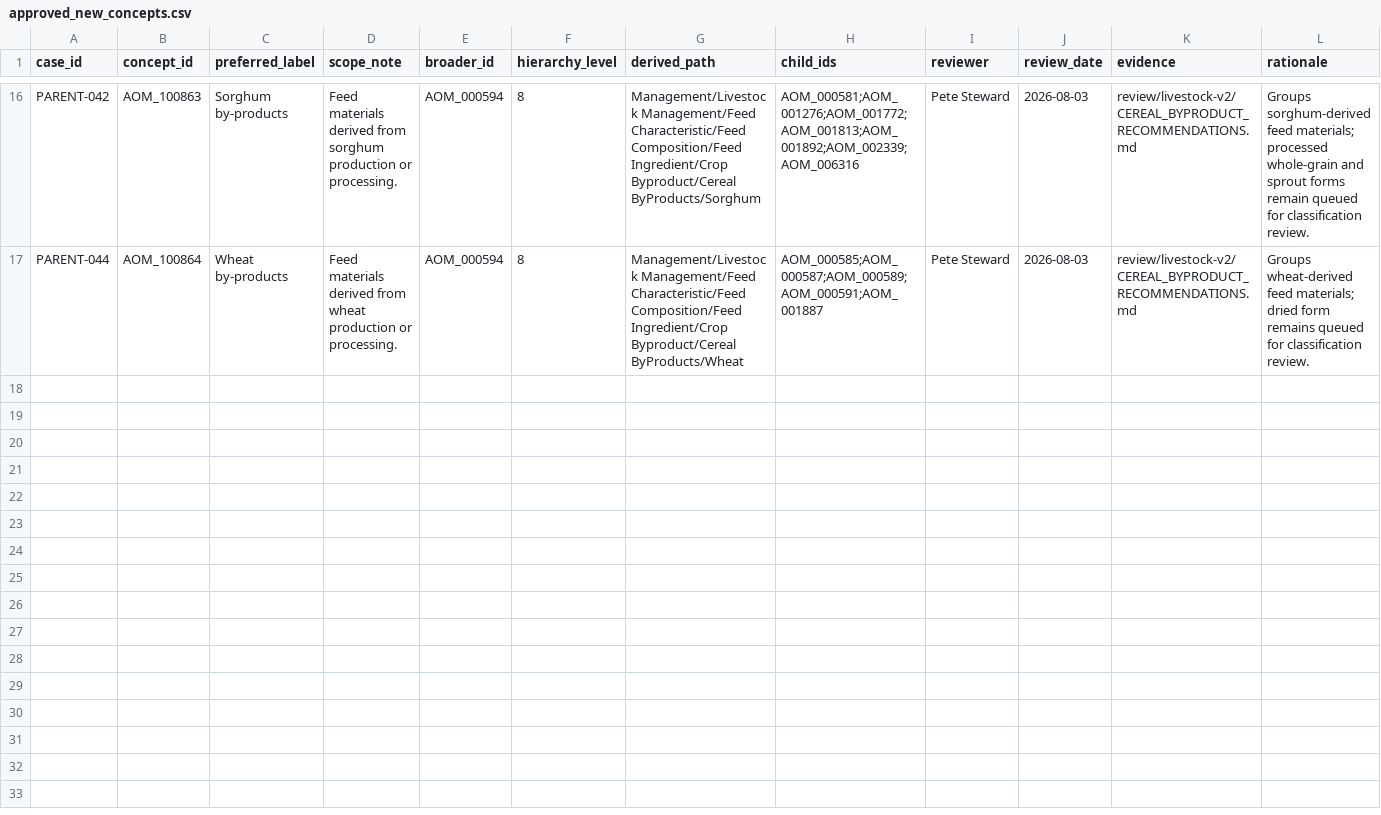
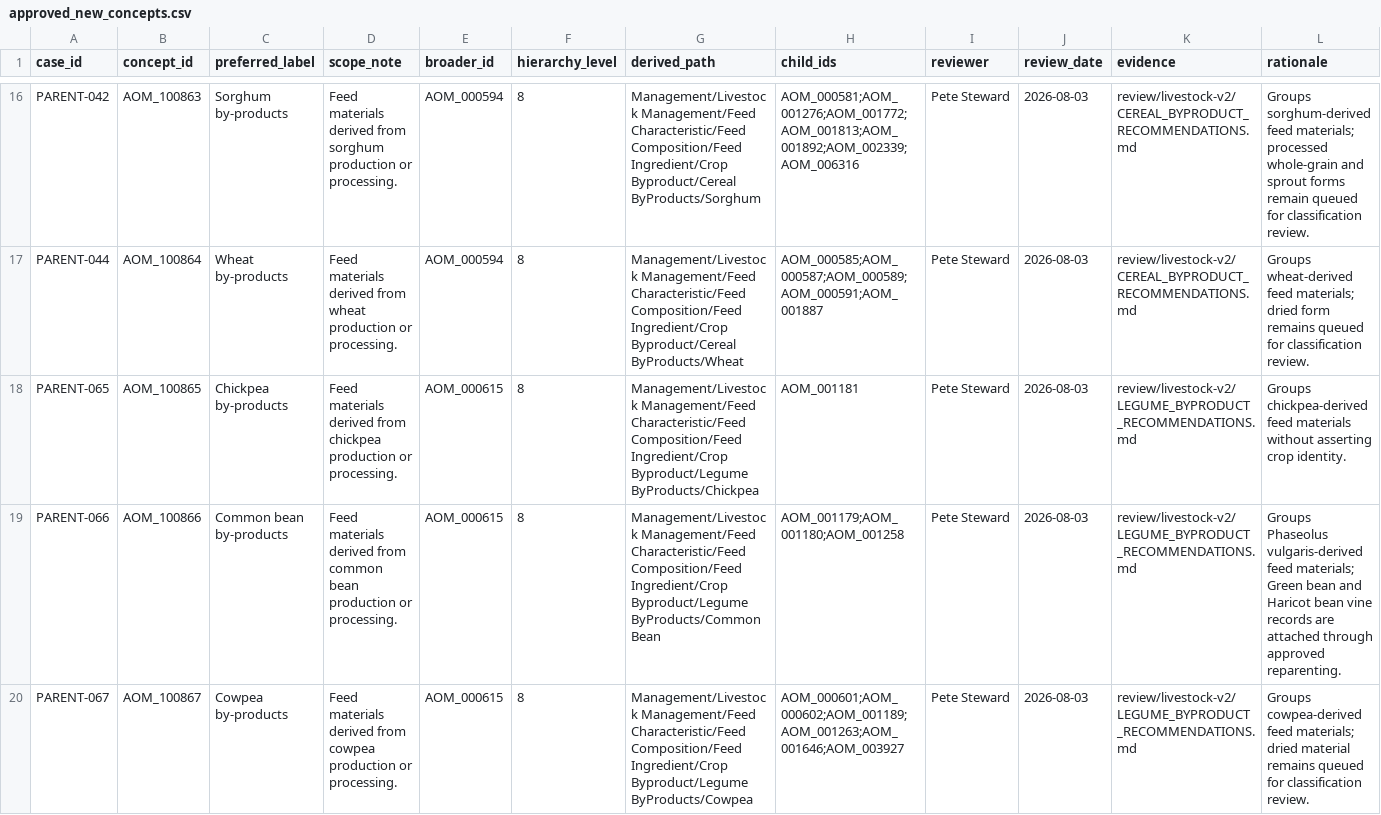
Before and after one commit to ERAgriculture/era-aom, a CSV file: data/livestock-staging/approved_new_concepts.csv, drawn as a sheet; only a part is shown, gaps mark what is left out; the diff covers the shown part only.

Commit message:
Resolve legume by-product hierarchy batch

```diff
--- a/data/livestock-staging/approved_new_concepts.csv
+++ b/data/livestock-staging/approved_new_concepts.csv
@@ -17 +17,4 @@ PARENT-042,AOM_100863,Sorghum by-products,Feed materials derived from sorghum pr
 PARENT-044,AOM_100864,Wheat by-products,Feed materials derived from wheat production or processing.,AOM_000594,8,Management/Livestock Management/Feed Characteristic/Feed Composition/Feed Ingredient/Crop Byproduct/Cereal ByProducts/Wheat,AOM_000585;AOM_000587;AOM_000589;AOM_000591;AOM_001887,Pete Steward,2026-08-03,review/livestock-v2/CEREAL_BYPRODUCT_RECOMMENDATIONS.md,"Groups wheat-derived feed materials; dried form remains queued for classification review."
+PARENT-065,AOM_100865,Chickpea by-products,Feed materials derived from chickpea production or processing.,AOM_000615,8,Management/Livestock Management/Feed Characteristic/Feed Composition/Feed Ingredient/Crop Byproduct/Legume ByProducts/Chickpea,AOM_001181,Pete Steward,2026-08-03,review/livestock-v2/LEGUME_BYPRODUCT_RECOMMENDATIONS.md,Groups chickpea-derived feed materials without asserting crop identity.
+PARENT-066,AOM_100866,Common bean by-products,Feed materials derived from common bean production or processing.,AOM_000615,8,Management/Livestock Management/Feed Characteristic/Feed Composition/Feed Ingredient/Crop Byproduct/Legume ByProducts/Common Bean,AOM_001179;AOM_001180;AOM_001258,Pete Steward,2026-08-03,review/livestock-v2/LEGUME_BYPRODUCT_RECOMMENDATIONS.md,"Groups Phaseolus vulgaris-derived feed materials; Green bean and Haricot bean vine records are attached through approved reparenting."
+PARENT-067,AOM_100867,Cowpea by-products,Feed materials derived from cowpea production or processing.,AOM_000615,8,Management/Livestock Management/Feed Characteristic/Feed Composition/Feed Ingredient/Crop Byproduct/Legume ByProducts/Cowpea,AOM_000601;AOM_000602;AOM_001189;AOM_001263;AOM_001646;AOM_003927,Pete Steward,2026-08-03,review/livestock-v2/LEGUME_BYPRODUCT_RECOMMENDATIONS.md,"Groups cowpea-derived feed materials; dried material remains queued for classification review."
```
Also changed, not shown: 7 added rows elsewhere in this file, data/livestock-staging/concepts.csv, data/livestock-staging/livestock_id_registry.csv, 23 other files.
